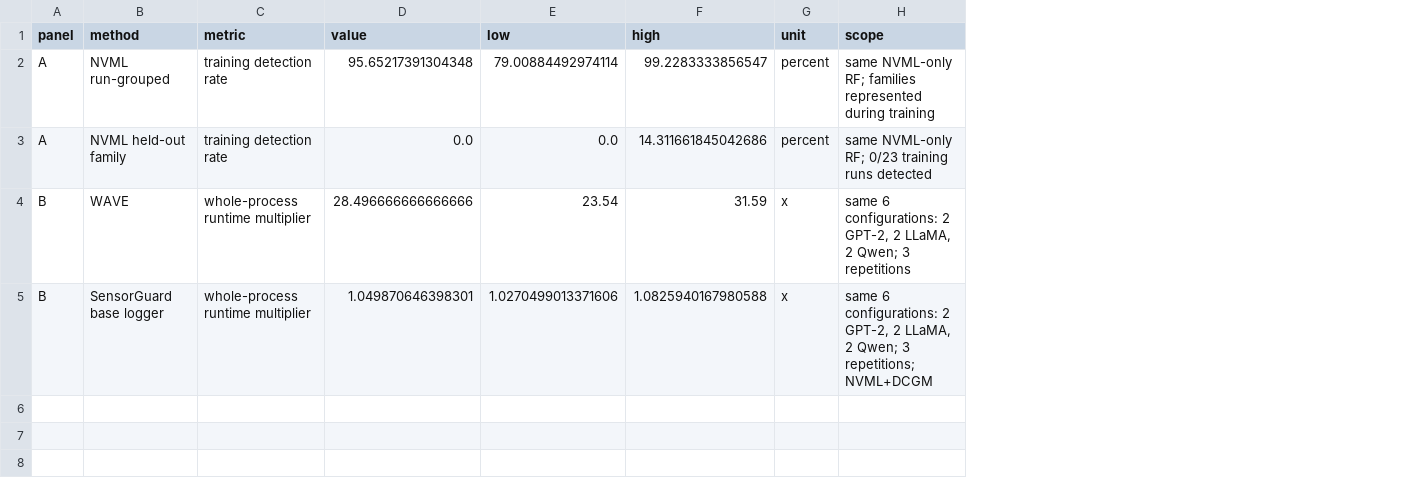
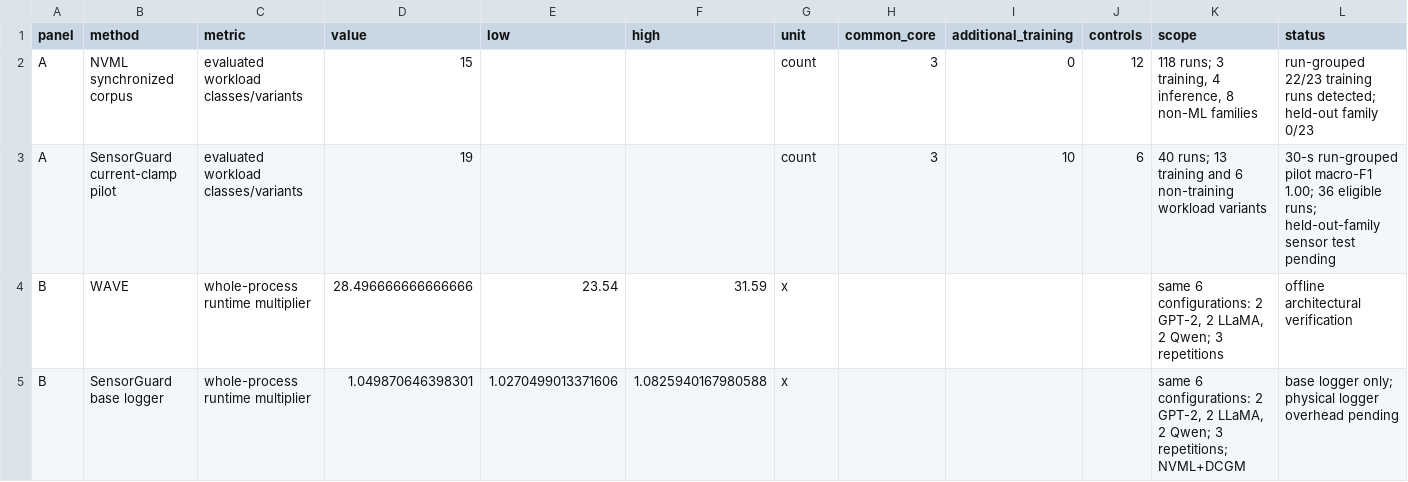
Before and after one commit to Tajdari-S/sensorguard, a CSV file: results/tables/sensor-motivation-evidence.csv, drawn as a sheet; removed rows and columns are numbered as before the commit, all else as after; the diff names each change by its address in the sheet, - before the commit and + after, or states it on an @@ line.

Commit message:
Broaden motivation figure workload scope

```diff
--- a/results/tables/sensor-motivation-evidence.csv
+++ b/results/tables/sensor-motivation-evidence.csv
+column H (common_core), empty
+column I (additional_training), empty
+column J (controls), empty
+column L (status), rows 4-5: offline architectural verification | base logger only; physical logger overhead pending
-row 2: A | NVML run-grouped | training detection rate | 95.65217391304348 | 79.00884492974114 | 99.2283333856547 | percent | same NVML-only RF; families represented during training
-row 3: A | NVML held-out family | training detection rate | 0.0 | 0.0 | 14.311661845042686 | percent | same NVML-only RF; 0/23 training runs detected
+row 2: A | NVML synchronized corpus | evaluated workload classes/variants | 15 |  |  | count | 3 | 0 | 12 | 118 runs; 3 training, 4 inference, 8 non-ML families | run-grouped 22/23 training runs detected; held-out family 0/23
+row 3: A | SensorGuard current-clamp pilot | evaluated workload classes/variants | 19 |  |  | count | 3 | 10 | 6 | 40 runs; 13 training and 6 non-training workload variants | 30-s run-grouped pilot macro-F1 1.00; 36 eligible runs; held-out-family sensor test pending
```
Also changed, not shown: 5 other files.
